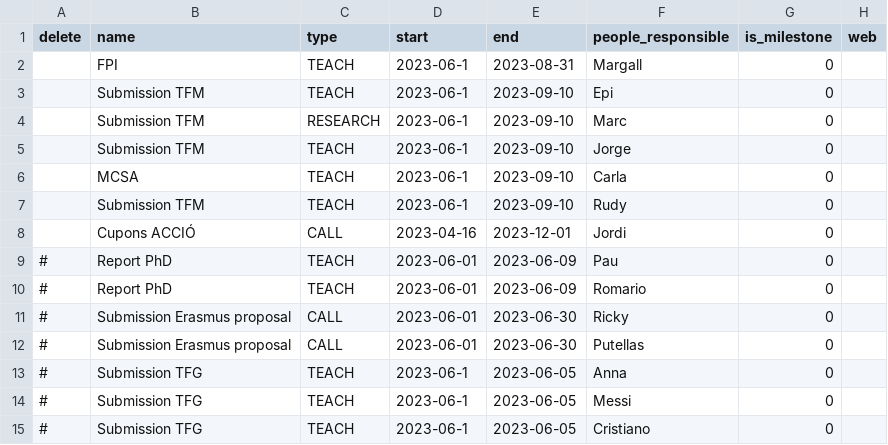
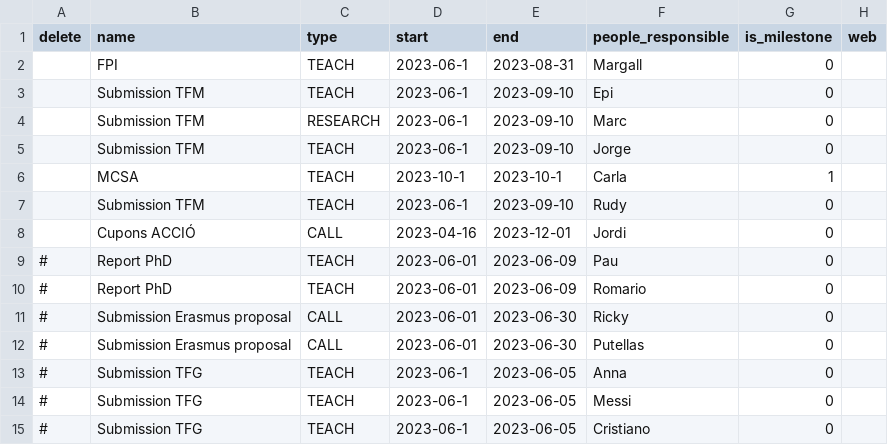
Before and after one commit to CompBiochBiophLab/Tools, a CSV file: productivityTools/tasks.csv, drawn as a sheet.

```diff
--- a/productivityTools/tasks.csv
+++ b/productivityTools/tasks.csv
@@ -5,3 +5,3 @@ delete,name,type,start,end,people_responsible,is_milestone,web
 ,Submission TFM,TEACH,2023-06-1,2023-09-10,Jorge,0,
-,MCSA,TEACH,2023-06-1,2023-09-10,Carla,0,
+,MCSA,TEACH,2023-10-1,2023-10-1,Carla,1,
 ,Submission TFM,TEACH,2023-06-1,2023-09-10,Rudy,0,
```
Also changed, not shown: 10 other files.
